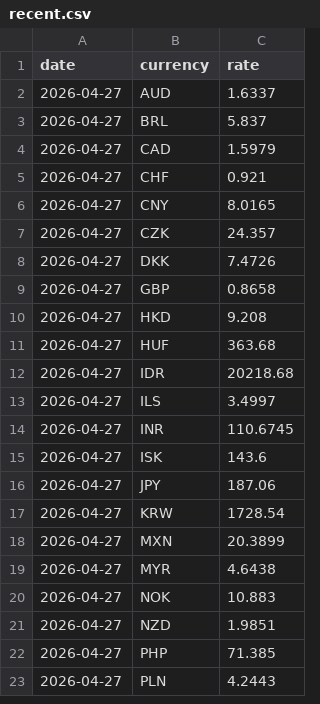
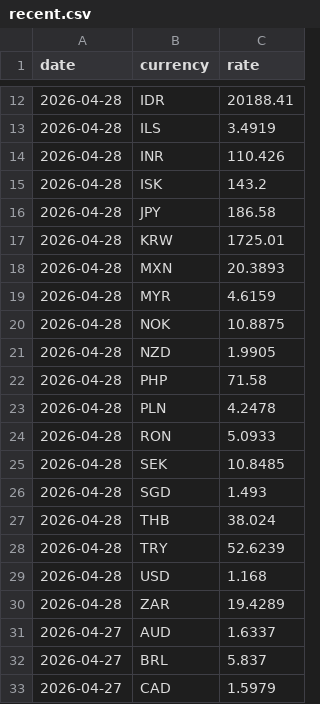
Before and after one commit to hwahyeon/currency-dashboard, a CSV file: data/recent.csv, drawn as a sheet; only a part is shown, gaps mark what is left out; the shorter side is filled out with more unchanged rows; the diff covers the shown part only.

```diff
--- a/data/recent.csv
+++ b/data/recent.csv
@@ -2 +12,20 @@ date,currency,rate
+2026-04-28,IDR,20188.41
+2026-04-28,ILS,3.4919
+2026-04-28,INR,110.426
+2026-04-28,ISK,143.2
+2026-04-28,JPY,186.58
+2026-04-28,KRW,1725.01
+2026-04-28,MXN,20.3893
+2026-04-28,MYR,4.6159
+2026-04-28,NOK,10.8875
+2026-04-28,NZD,1.9905
+2026-04-28,PHP,71.58
+2026-04-28,PLN,4.2478
+2026-04-28,RON,5.0933
+2026-04-28,SEK,10.8485
+2026-04-28,SGD,1.493
+2026-04-28,THB,38.024
+2026-04-28,TRY,52.6239
+2026-04-28,USD,1.168
+2026-04-28,ZAR,19.4289
 2026-04-27,AUD,1.6337
```
Also changed, not shown: 10 added rows elsewhere in this file.
